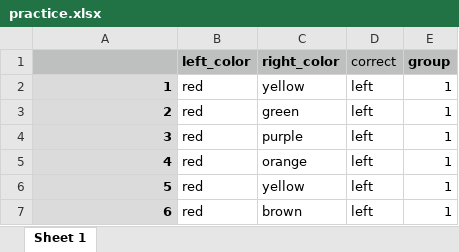
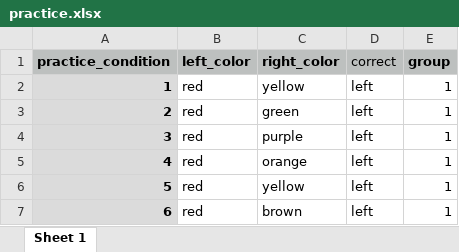
Before and after one commit to Yeganehfrh/agency, an Excel workbook: final/practice.xlsx, sheet Sheet 1, drawn as a sheet; only a part is shown; values as stored, in another font and other column widths than the file's, no borders; the diff names each change by its address in the sheet, - before the commit and + after, or states it on an @@ line.

```diff
--- a/final/practice.xlsx (sheet Sheet 1)
+++ b/final/practice.xlsx (sheet Sheet 1)
-A1: (empty)
+A1: practice_condition
```
Also changed, not shown: 2 other files.
